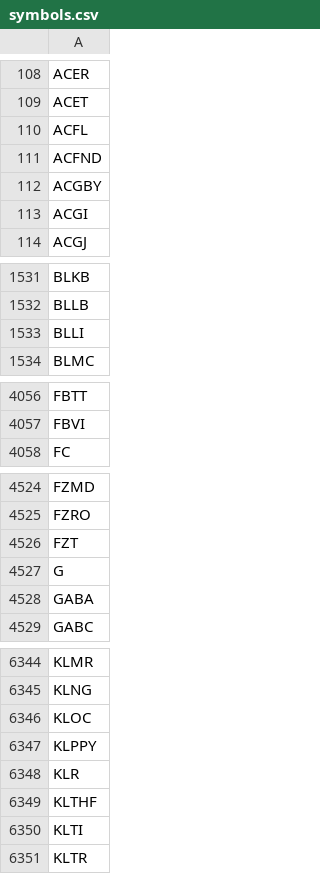
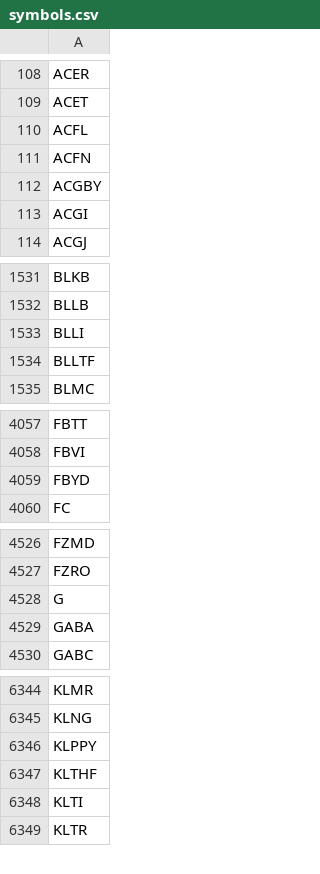
Before and after one commit to melder/symbols_options_csvs, a CSV file: symbols.csv, drawn as a sheet; only a part is shown, gaps mark what is left out; the diff covers the shown part only.

Commit message:
2023-10-08 -- updates csvs

```diff
--- a/symbols.csv
+++ b/symbols.csv
@@ -110,3 +110,3 @@ ACET
 ACFL
-ACFND
+ACFN
 ACGBY
@@ -1533,2 +1533,3 @@ BLLB
 BLLI
+BLLTF
 BLMC
@@ -4057,2 +4058,3 @@ FBTT
 FBVI
+FBYD
 FC
@@ -4525,3 +4527,2 @@ FZMD
 FZRO
-FZT
 G
@@ -6345,5 +6345,3 @@ KLMR
 KLNG
-KLOC
 KLPPY
-KLR
 KLTHF
```
Also changed, not shown: 2 removed rows and 1 edited cell elsewhere in this file.
